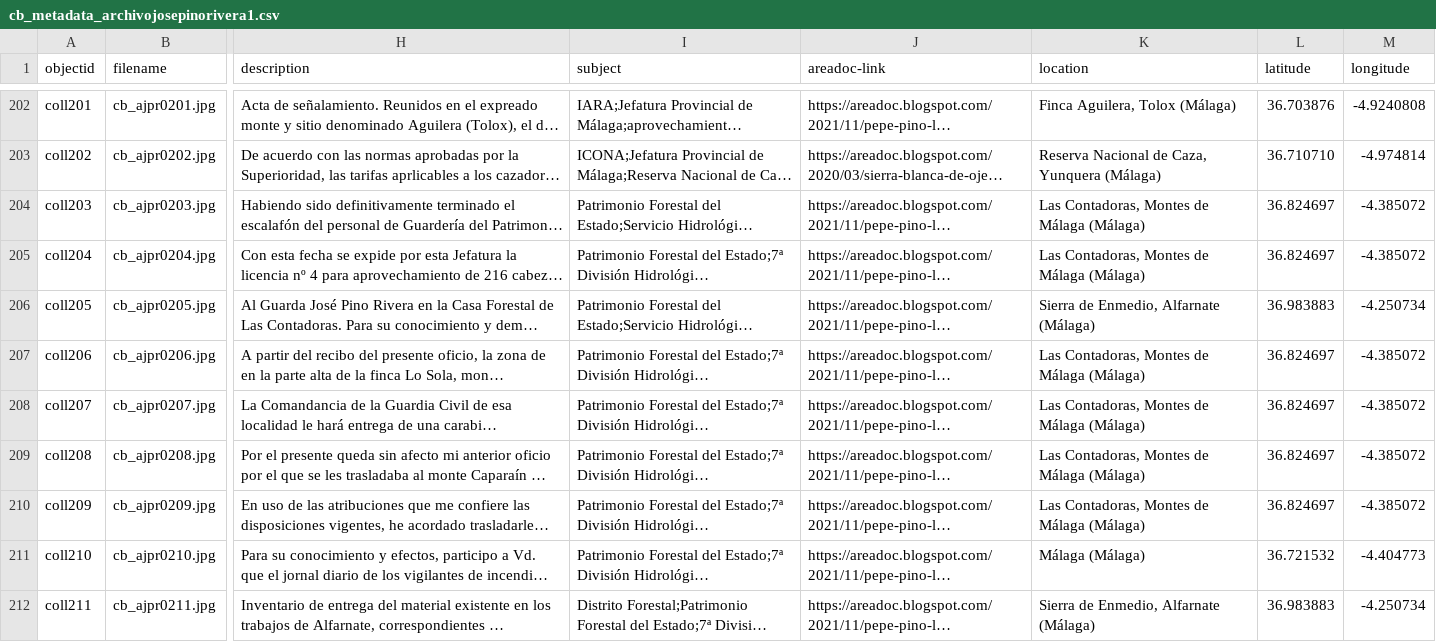
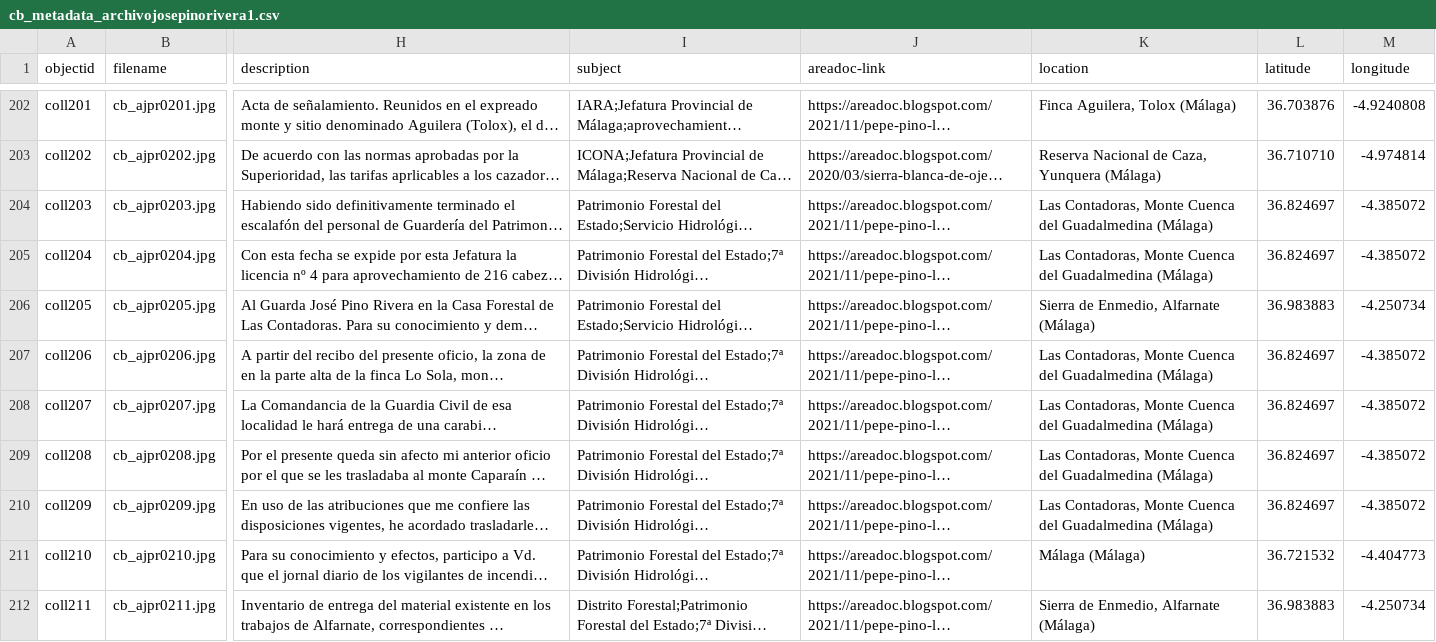
Before and after one commit to jpinod02/archivojosepinorivera, a CSV file: _data/cb_metadata_archivojosepinorivera1.csv, drawn as a sheet; only a part is shown, gaps mark what is left out; long unchanged cells end in …; the diff covers the shown part only; the diff names each change by its address in the sheet, - before the commit and + after, or states it on an @@ line.

Commit message:
Update cb_metadata_archivojosepinorivera1.csv

```diff
--- a/_data/cb_metadata_archivojosepinorivera1.csv
+++ b/_data/cb_metadata_archivojosepinorivera1.csv
-K204:K205 (location): Las Contadoras, Montes de Málaga (Málaga)
+K204:K205 (location): Las Contadoras, Monte Cuenca del Guadalmedina (Málaga)
-K207:K210 (location): Las Contadoras, Montes de Málaga (Málaga)
+K207:K210 (location): Las Contadoras, Monte Cuenca del Guadalmedina (Málaga)
```
Also changed, not shown: 10 edited cells elsewhere in this file.
